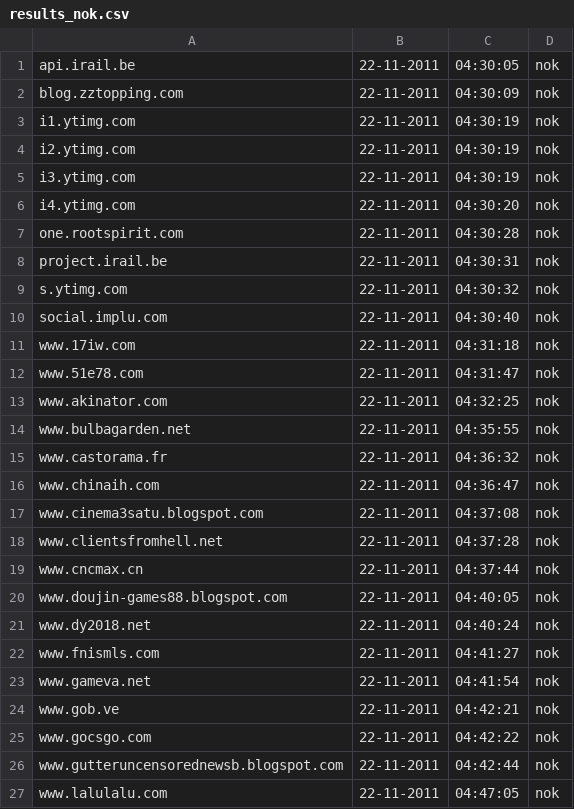
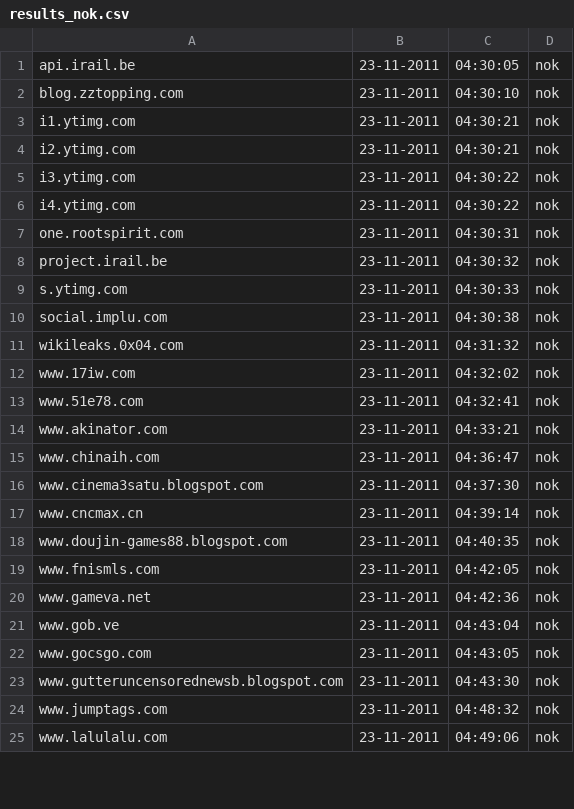
Before and after one commit to Tuinslak/GFW-URL-checker, a CSV file: testResults/nl/results_nok.csv, drawn as a sheet; only a part is shown; the diff covers the shown part only.

```diff
--- a/testResults/nl/results_nok.csv
+++ b/testResults/nl/results_nok.csv
@@ -1,27 +1,25 @@
-api.irail.be,22-11-2011,04:30:05,nok
-blog.zztopping.com,22-11-2011,04:30:09,nok
-i1.ytimg.com,22-11-2011,04:30:19,nok
-i2.ytimg.com,22-11-2011,04:30:19,nok
-i3.ytimg.com,22-11-2011,04:30:19,nok
-i4.ytimg.com,22-11-2011,04:30:20,nok
-one.rootspirit.com,22-11-2011,04:30:28,nok
-project.irail.be,22-11-2011,04:30:31,nok
-s.ytimg.com,22-11-2011,04:30:32,nok
-social.implu.com,22-11-2011,04:30:40,nok
-www.17iw.com,22-11-2011,04:31:18,nok
-www.51e78.com,22-11-2011,04:31:47,nok
-www.akinator.com,22-11-2011,04:32:25,nok
-www.bulbagarden.net,22-11-2011,04:35:55,nok
-www.castorama.fr,22-11-2011,04:36:32,nok
-www.chinaih.com,22-11-2011,04:36:47,nok
-www.cinema3satu.blogspot.com,22-11-2011,04:37:08,nok
-www.clientsfromhell.net,22-11-2011,04:37:28,nok
-www.cncmax.cn,22-11-2011,04:37:44,nok
-www.doujin-games88.blogspot.com,22-11-2011,04:40:05,nok
-www.dy2018.net,22-11-2011,04:40:24,nok
-www.fnismls.com,22-11-2011,04:41:27,nok
-www.gameva.net,22-11-2011,04:41:54,nok
-www.gob.ve,22-11-2011,04:42:21,nok
-www.gocsgo.com,22-11-2011,04:42:22,nok
-www.gutteruncensorednewsb.blogspot.com,22-11-2011,04:42:44,nok
-www.lalulalu.com,22-11-2011,04:47:05,nok
+api.irail.be,23-11-2011,04:30:05,nok
+blog.zztopping.com,23-11-2011,04:30:10,nok
+i1.ytimg.com,23-11-2011,04:30:21,nok
+i2.ytimg.com,23-11-2011,04:30:21,nok
+i3.ytimg.com,23-11-2011,04:30:22,nok
+i4.ytimg.com,23-11-2011,04:30:22,nok
+one.rootspirit.com,23-11-2011,04:30:31,nok
+project.irail.be,23-11-2011,04:30:32,nok
+s.ytimg.com,23-11-2011,04:30:33,nok
+social.implu.com,23-11-2011,04:30:38,nok
+wikileaks.0x04.com,23-11-2011,04:31:32,nok
+www.17iw.com,23-11-2011,04:32:02,nok
+www.51e78.com,23-11-2011,04:32:41,nok
+www.akinator.com,23-11-2011,04:33:21,nok
+www.chinaih.com,23-11-2011,04:36:47,nok
+www.cinema3satu.blogspot.com,23-11-2011,04:37:30,nok
+www.cncmax.cn,23-11-2011,04:39:14,nok
+www.doujin-games88.blogspot.com,23-11-2011,04:40:35,nok
+www.fnismls.com,23-11-2011,04:42:05,nok
+www.gameva.net,23-11-2011,04:42:36,nok
+www.gob.ve,23-11-2011,04:43:04,nok
+www.gocsgo.com,23-11-2011,04:43:05,nok
+www.gutteruncensorednewsb.blogspot.com,23-11-2011,04:43:30,nok
+www.jumptags.com,23-11-2011,04:48:32,nok
+www.lalulalu.com,23-11-2011,04:49:06,nok
```
Also changed, not shown: 1 removed row and 31 edited cells elsewhere in this file, testResults/nl/results.csv, testResults/nl/results_ok.csv.
